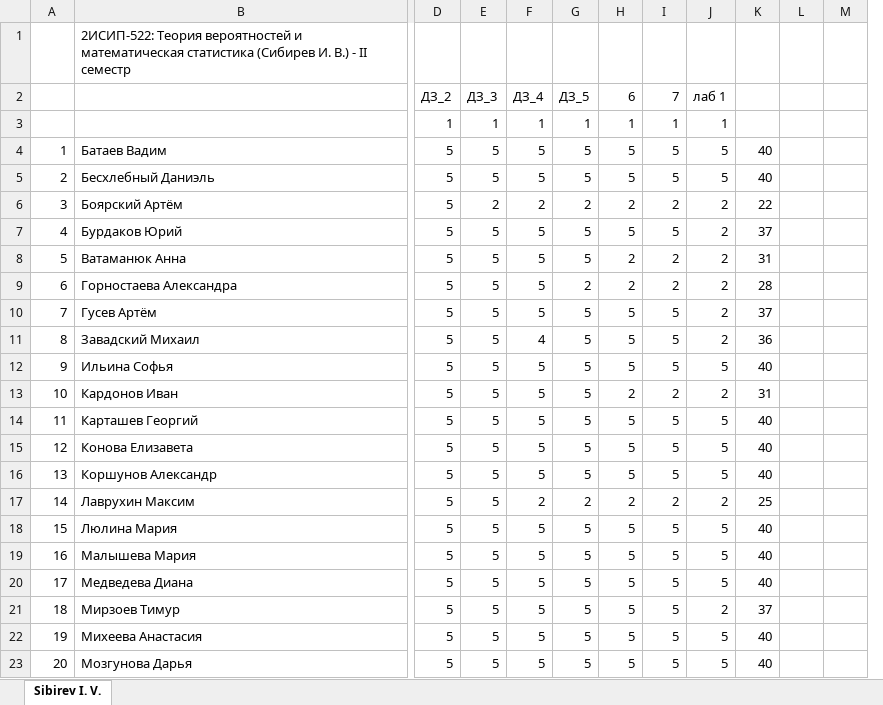
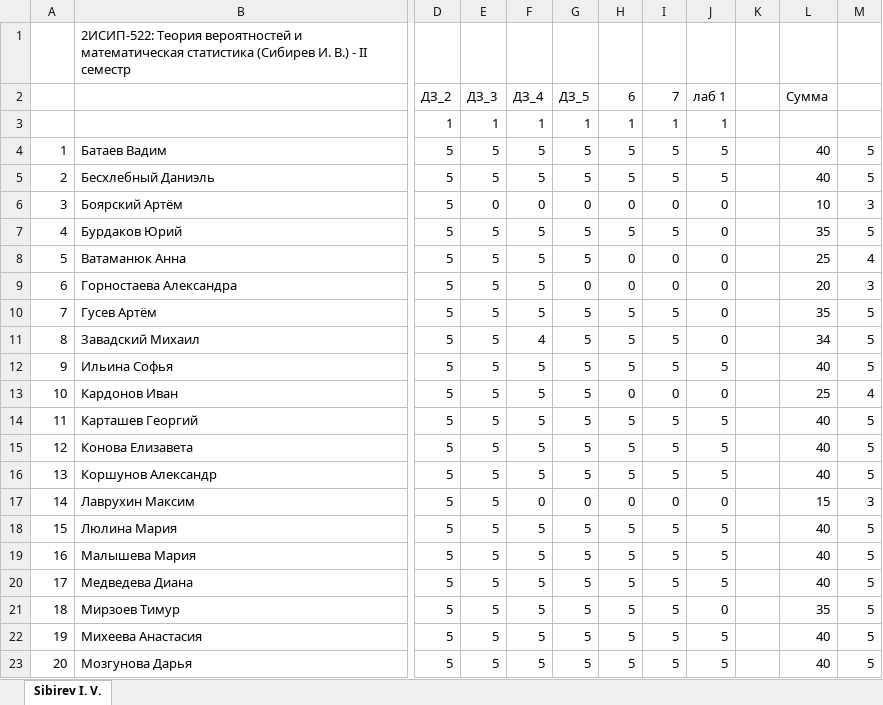
Before and after one commit to IvanSibirevV2/KipFin_Lab_2023-24_Git0, an Excel workbook: _2ИСИП-522_ТерВер.xlsx, sheet Sibirev I. V., drawn as a sheet; only a part is shown, gaps mark what is left out; values as stored, in another font and other column widths than the file's, no cell formats; conditional formats not drawn; removed rows and columns are numbered as before the commit, all else as after; the diff covers the shown part only; the diff names each change by its address in the sheet, - before the commit and + after, or states it on an @@ line.

```diff
--- a/_2ИСИП-522_ТерВер.xlsx (sheet Sibirev I. V.)
+++ b/_2ИСИП-522_ТерВер.xlsx (sheet Sibirev I. V.)
-column K, rows 4-23: 40 | 40 | 22 | 37 | 31 | 28 | 37 | 36 | 40 | 31 | 40 | 40 | 40 | 25 | 40 | 40 | 40 | 37 | 40 | 40
+column L (Сумма), rows 4-23: 40 | 40 | 10 | 35 | 25 | 20 | 35 | 34 | 40 | 25 | 40 | 40 | 40 | 15 | 40 | 40 | 40 | 35 | 40 | 40
-M4:M5: (empty)
+M4:M5: 5
-E6 (ДЗ_3): 2
+E6 (ДЗ_3): 0
-F6 (ДЗ_4): 2
+F6 (ДЗ_4): 0
-G6 (ДЗ_5): 2
+G6 (ДЗ_5): 0
-H6 (6): 2
+H6 (6): 0
-I6 (7): 2
+I6 (7): 0
-J6:J11 (лаб 1): 2
+J6:J11 (лаб 1): 0
-M6: (empty)
+M6: 3
-M7: (empty)
+M7: 5
-H8:H9 (6): 2
+H8:H9 (6): 0
-I8:I9 (7): 2
+I8:I9 (7): 0
-M8: (empty)
+M8: 4
-G9 (ДЗ_5): 2
+G9 (ДЗ_5): 0
-M9: (empty)
+M9: 3
-M10:M12: (empty)
+M10:M12: 5
-H13 (6): 2
+H13 (6): 0
-I13 (7): 2
+I13 (7): 0
-J13 (лаб 1): 2
+J13 (лаб 1): 0
-M13: (empty)
+M13: 4
-M14:M16: (empty)
+M14:M16: 5
-F17 (ДЗ_4): 2
+F17 (ДЗ_4): 0
-G17 (ДЗ_5): 2
+G17 (ДЗ_5): 0
-H17 (6): 2
+H17 (6): 0
-I17 (7): 2
+I17 (7): 0
-J17 (лаб 1): 2
+J17 (лаб 1): 0
-M17: (empty)
+M17: 3
-M18:M23: (empty)
+M18:M23: 5
-J21 (лаб 1): 2
+J21 (лаб 1): 0
```
Also changed, not shown: 34 edited cells elsewhere in this sheet, cell formats, _2ИСИП-422_ТерВер.xlsx, _2ИСИП-622_ТерВер.xlsx.
